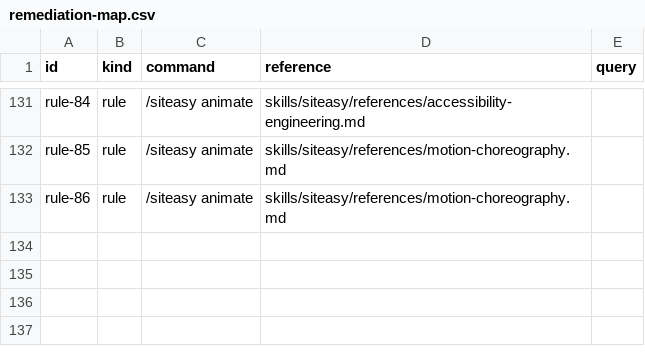
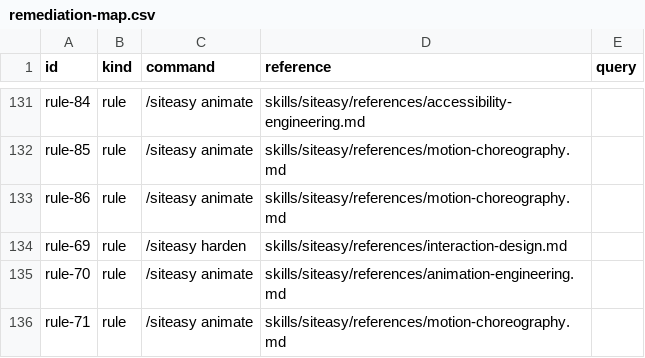
Before and after one commit to MariusYvard/NullToHero, a CSV file: tools/data/remediation-map.csv, drawn as a sheet; only a part is shown, gaps mark what is left out; the diff names each change by its address in the sheet, - before the commit and + after, or states it on an @@ line.

```diff
--- a/tools/data/remediation-map.csv
+++ b/tools/data/remediation-map.csv
+row 134: rule-69 | rule | /siteasy harden | skills/siteasy/references/interaction-design.md
+row 135: rule-70 | rule | /siteasy animate | skills/siteasy/references/animation-engineering.md
+row 136: rule-71 | rule | /siteasy animate | skills/siteasy/references/motion-choreography.md
```
Also changed, not shown: 27 other files.
